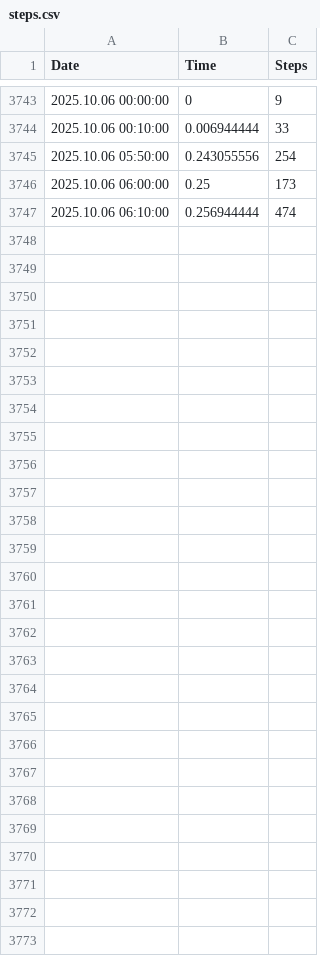
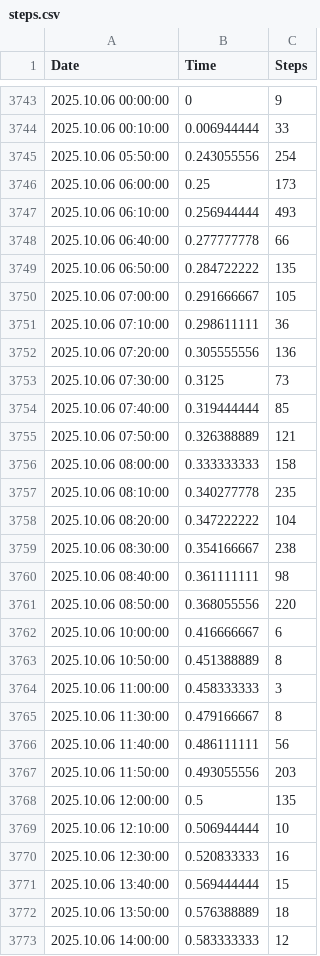
Before and after one commit to santhoshkumar/steps-data, a CSV file: data/steps.csv, drawn as a sheet; only a part is shown, gaps mark what is left out.

Commit message:
Update Total Steps Data - 2025-10-06T16:22:42.384+05:30

```diff
--- a/data/steps.csv
+++ b/data/steps.csv
@@ -3746,2 +3746,28 @@
 2025.10.06 06:00:00,0.25,173
-2025.10.06 06:10:00,0.256944444,474
+2025.10.06 06:10:00,0.256944444,493
+2025.10.06 06:40:00,0.277777778,66
+2025.10.06 06:50:00,0.284722222,135
+2025.10.06 07:00:00,0.291666667,105
+2025.10.06 07:10:00,0.298611111,36
+2025.10.06 07:20:00,0.305555556,136
+2025.10.06 07:30:00,0.3125,73
+2025.10.06 07:40:00,0.319444444,85
+2025.10.06 07:50:00,0.326388889,121
+2025.10.06 08:00:00,0.333333333,158
+2025.10.06 08:10:00,0.340277778,235
+2025.10.06 08:20:00,0.347222222,104
+2025.10.06 08:30:00,0.354166667,238
+2025.10.06 08:40:00,0.361111111,98
+2025.10.06 08:50:00,0.368055556,220
+2025.10.06 10:00:00,0.416666667,6
+2025.10.06 10:50:00,0.451388889,8
+2025.10.06 11:00:00,0.458333333,3
+2025.10.06 11:30:00,0.479166667,8
+2025.10.06 11:40:00,0.486111111,56
+2025.10.06 11:50:00,0.493055556,203
+2025.10.06 12:00:00,0.5,135
+2025.10.06 12:10:00,0.506944444,10
+2025.10.06 12:30:00,0.520833333,16
+2025.10.06 13:40:00,0.569444444,15
+2025.10.06 13:50:00,0.576388889,18
+2025.10.06 14:00:00,0.583333333,12
```
